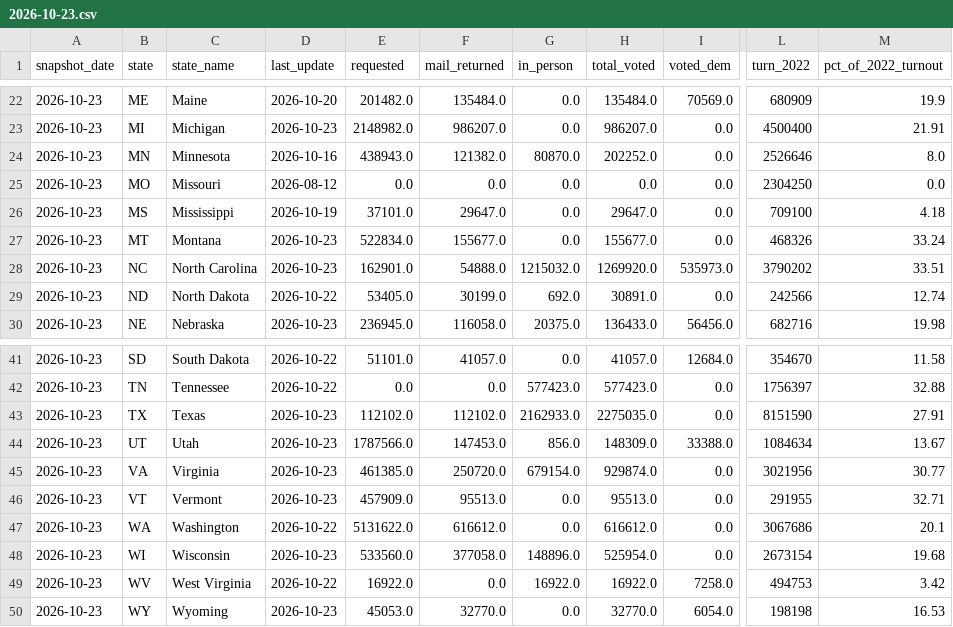
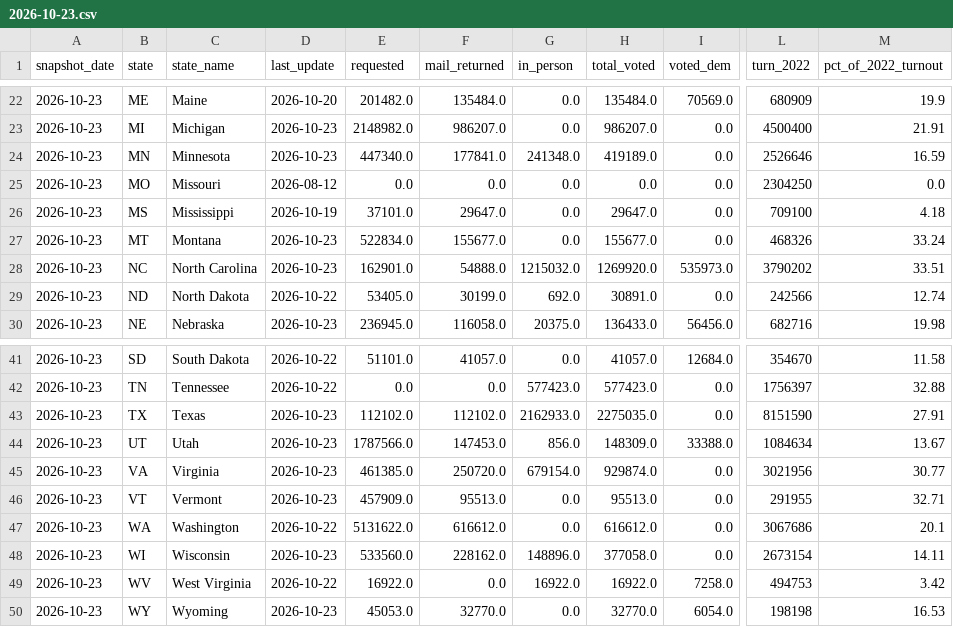
Before and after one commit to homedoctorpro/election-tracker, a CSV file: data/history/ev_states/2026-10-23.csv, drawn as a sheet; only a part is shown, gaps mark what is left out; the diff names each change by its address in the sheet, - before the commit and + after, or states it on an @@ line.

```diff
--- a/data/history/ev_states/2026-10-23.csv
+++ b/data/history/ev_states/2026-10-23.csv
-D24 (last_update): 2026-10-16
+D24 (last_update): 2026-10-23
-E24 (requested): 438943.0
+E24 (requested): 447340.0
-F24 (mail_returned): 121382.0
+F24 (mail_returned): 177841.0
-G24 (in_person): 80870.0
+G24 (in_person): 241348.0
-H24 (total_voted): 202252.0
+H24 (total_voted): 419189.0
-M24 (pct_of_2022_turnout): 8.0
+M24 (pct_of_2022_turnout): 16.59
-F48 (mail_returned): 377058.0
+F48 (mail_returned): 228162.0
-H48 (total_voted): 525954.0
+H48 (total_voted): 377058.0
-M48 (pct_of_2022_turnout): 19.68
+M48 (pct_of_2022_turnout): 14.11
```
Also changed, not shown: 4 other files.
